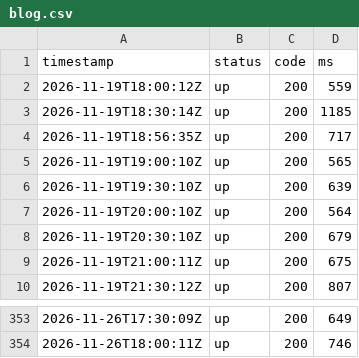
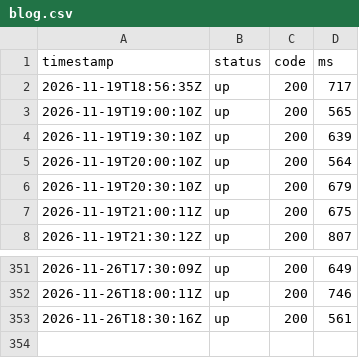
Before and after one commit to sysmike/statuspage, a CSV file: history/raw/blog.csv, drawn as a sheet; only a part is shown, gaps mark what is left out.

```diff
--- a/history/raw/blog.csv
+++ b/history/raw/blog.csv
@@ -1,4 +1,2 @@
 timestamp,status,code,ms
-2026-11-19T18:00:12Z,up,200,559
-2026-11-19T18:30:14Z,up,200,1185
 2026-11-19T18:56:35Z,up,200,717
@@ -354 +352,2 @@ timestamp,status,code,ms
 2026-11-26T18:00:11Z,up,200,746
+2026-11-26T18:30:16Z,up,200,561
```
Also changed, not shown: history/raw/backupmx.csv, history/raw/mail.csv, 16 other files.
